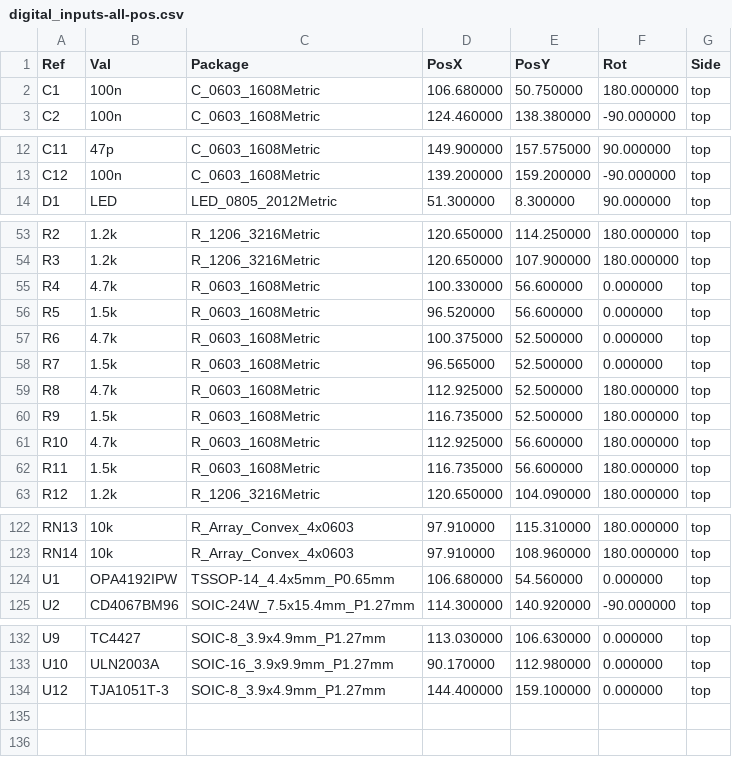
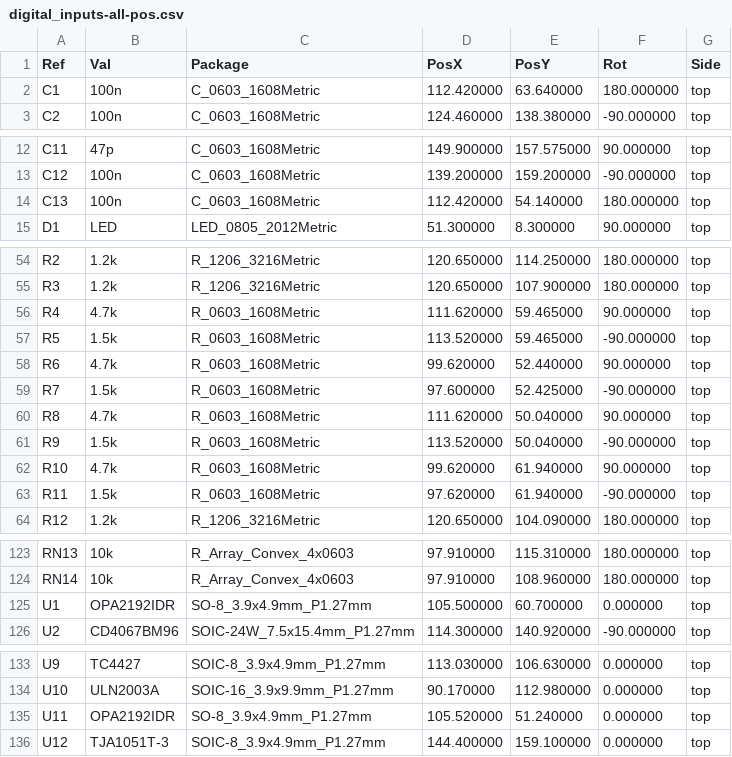
Before and after one commit to rusefi/stim, a CSV file: digital_inputs/gerber/digital_inputs-all-pos.csv, drawn as a sheet; only a part is shown, gaps mark what is left out.

```diff
--- a/digital_inputs/gerber/digital_inputs-all-pos.csv
+++ b/digital_inputs/gerber/digital_inputs-all-pos.csv
@@ -1,3 +1,3 @@
 Ref,Val,Package,PosX,PosY,Rot,Side
-"C1","100n","C_0603_1608Metric",106.680000,50.750000,180.000000,top
+"C1","100n","C_0603_1608Metric",112.420000,63.640000,180.000000,top
 "C2","100n","C_0603_1608Metric",124.460000,138.380000,-90.000000,top
@@ -13,2 +13,3 @@ Ref,Val,Package,PosX,PosY,Rot,Side
 "C12","100n","C_0603_1608Metric",139.200000,159.200000,-90.000000,top
+"C13","100n","C_0603_1608Metric",112.420000,54.140000,180.000000,top
 "D1","LED","LED_0805_2012Metric",51.300000,8.300000,90.000000,top
@@ -54,10 +55,10 @@ Ref,Val,Package,PosX,PosY,Rot,Side
 "R3","1.2k","R_1206_3216Metric",120.650000,107.900000,180.000000,top
-"R4","4.7k","R_0603_1608Metric",100.330000,56.600000,0.000000,top
-"R5","1.5k","R_0603_1608Metric",96.520000,56.600000,0.000000,top
-"R6","4.7k","R_0603_1608Metric",100.375000,52.500000,0.000000,top
-"R7","1.5k","R_0603_1608Metric",96.565000,52.500000,0.000000,top
-"R8","4.7k","R_0603_1608Metric",112.925000,52.500000,180.000000,top
-"R9","1.5k","R_0603_1608Metric",116.735000,52.500000,180.000000,top
-"R10","4.7k","R_0603_1608Metric",112.925000,56.600000,180.000000,top
-"R11","1.5k","R_0603_1608Metric",116.735000,56.600000,180.000000,top
+"R4","4.7k","R_0603_1608Metric",111.620000,59.465000,90.000000,top
+"R5","1.5k","R_0603_1608Metric",113.520000,59.465000,-90.000000,top
+"R6","4.7k","R_0603_1608Metric",99.620000,52.440000,90.000000,top
+"R7","1.5k","R_0603_1608Metric",97.600000,52.425000,-90.000000,top
+"R8","4.7k","R_0603_1608Metric",111.620000,50.040000,90.000000,top
+"R9","1.5k","R_0603_1608Metric",113.520000,50.040000,-90.000000,top
+"R10","4.7k","R_0603_1608Metric",99.620000,61.940000,90.000000,top
+"R11","1.5k","R_0603_1608Metric",97.620000,61.940000,-90.000000,top
 "R12","1.2k","R_1206_3216Metric",120.650000,104.090000,180.000000,top
@@ -123,3 +124,3 @@ Ref,Val,Package,PosX,PosY,Rot,Side
 "RN14","10k","R_Array_Convex_4x0603",97.910000,108.960000,180.000000,top
-"U1","OPA4192IPW","TSSOP-14_4.4x5mm_P0.65mm",106.680000,54.560000,0.000000,top
+"U1","OPA2192IDR","SO-8_3.9x4.9mm_P1.27mm",105.500000,60.700000,0.000000,top
 "U2","CD4067BM96","SOIC-24W_7.5x15.4mm_P1.27mm",114.300000,140.920000,-90.000000,top
@@ -133,2 +134,3 @@ Ref,Val,Package,PosX,PosY,Rot,Side
 "U10","ULN2003A","SOIC-16_3.9x9.9mm_P1.27mm",90.170000,112.980000,0.000000,top
+"U11","OPA2192IDR","SO-8_3.9x4.9mm_P1.27mm",105.520000,51.240000,0.000000,top
 "U12","TJA1051T-3","SOIC-8_3.9x4.9mm_P1.27mm",144.400000,159.100000,0.000000,top
```
Also changed, not shown: digital_inputs/boards/digital_inputs-a/board/digital_inputs-a-BOM-JLC.csv, digital_inputs/boards/digital_inputs-a/board/digital_inputs-a-CPL.csv, 52 other files.
